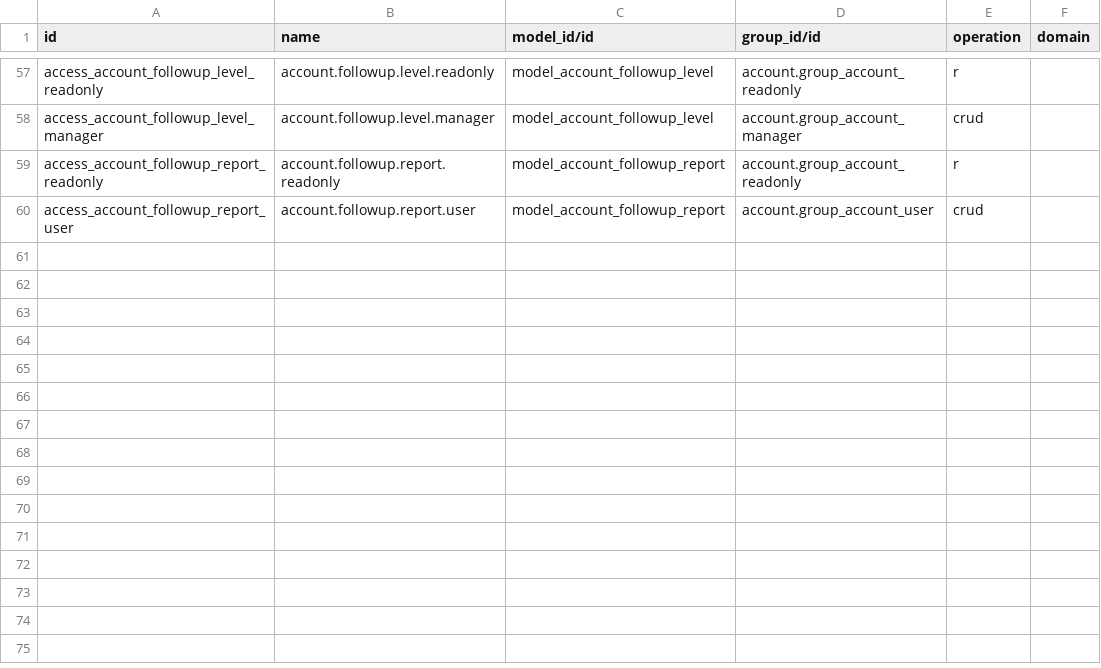
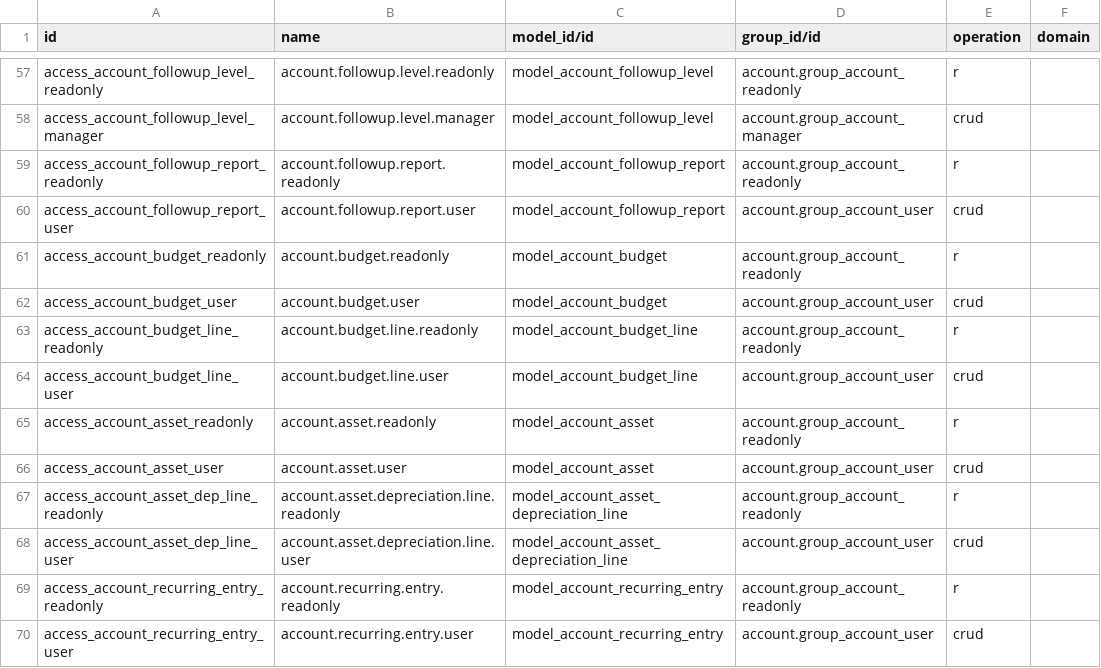
Before and after one commit to Edlif/ERPForAll, a CSV file: addons/account/security/ir.access.csv, drawn as a sheet; only a part is shown, gaps mark what is left out; the diff names each change by its address in the sheet, - before the commit and + after, or states it on an @@ line.

Commit message:
account, analytic: analytic accounting, budgets, fixed assets depreciation, and recurring/deferred entries
Signed-off-by: Rachmat Aditiya <raditiya@me.com>

```diff
--- a/addons/account/security/ir.access.csv
+++ b/addons/account/security/ir.access.csv
+row 61: access_account_budget_readonly | account.budget.readonly | model_account_budget | account.group_account_readonly | r
+row 62: access_account_budget_user | account.budget.user | model_account_budget | account.group_account_user | crud
+row 63: access_account_budget_line_readonly | account.budget.line.readonly | model_account_budget_line | account.group_account_readonly | r
+row 64: access_account_budget_line_user | account.budget.line.user | model_account_budget_line | account.group_account_user | crud
+row 65: access_account_asset_readonly | account.asset.readonly | model_account_asset | account.group_account_readonly | r
+row 66: access_account_asset_user | account.asset.user | model_account_asset | account.group_account_user | crud
+row 67: access_account_asset_dep_line_readonly | account.asset.depreciation.line.readonly | model_account_asset_depreciation_line | account.group_account_readonly | r
+row 68: access_account_asset_dep_line_user | account.asset.depreciation.line.user | model_account_asset_depreciation_line | account.group_account_user | crud
+row 69: access_account_recurring_entry_readonly | account.recurring.entry.readonly | model_account_recurring_entry | account.group_account_readonly | r
+row 70: access_account_recurring_entry_user | account.recurring.entry.user | model_account_recurring_entry | account.group_account_user | crud
```
Also changed, not shown: 16 other files.
